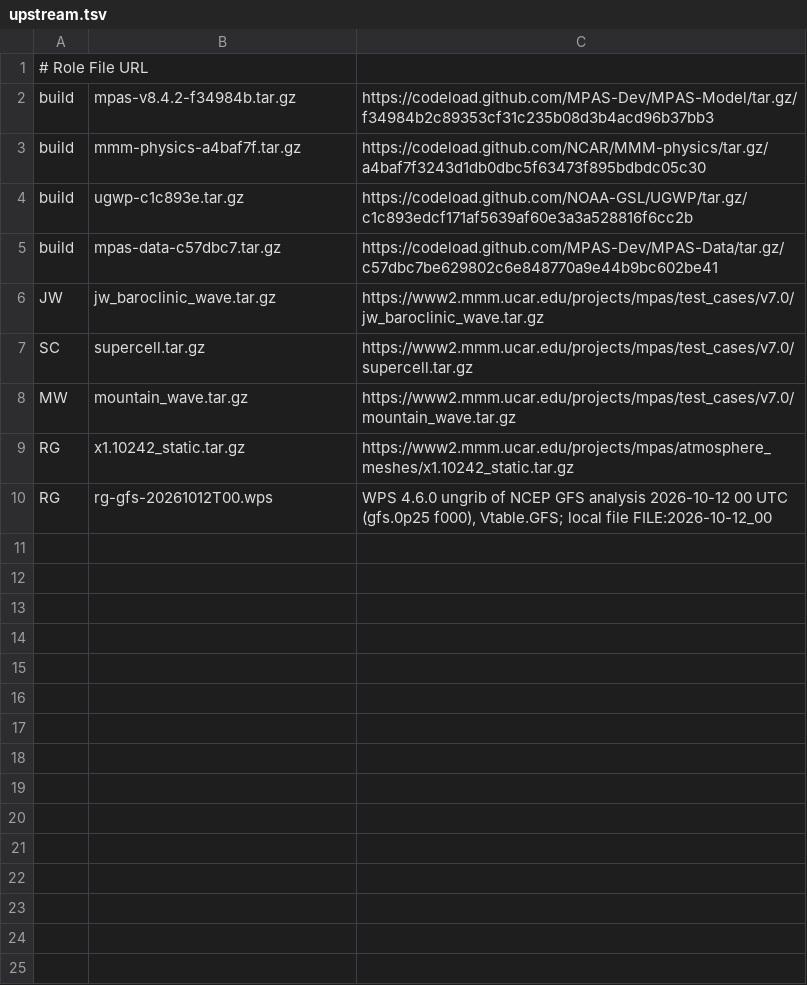
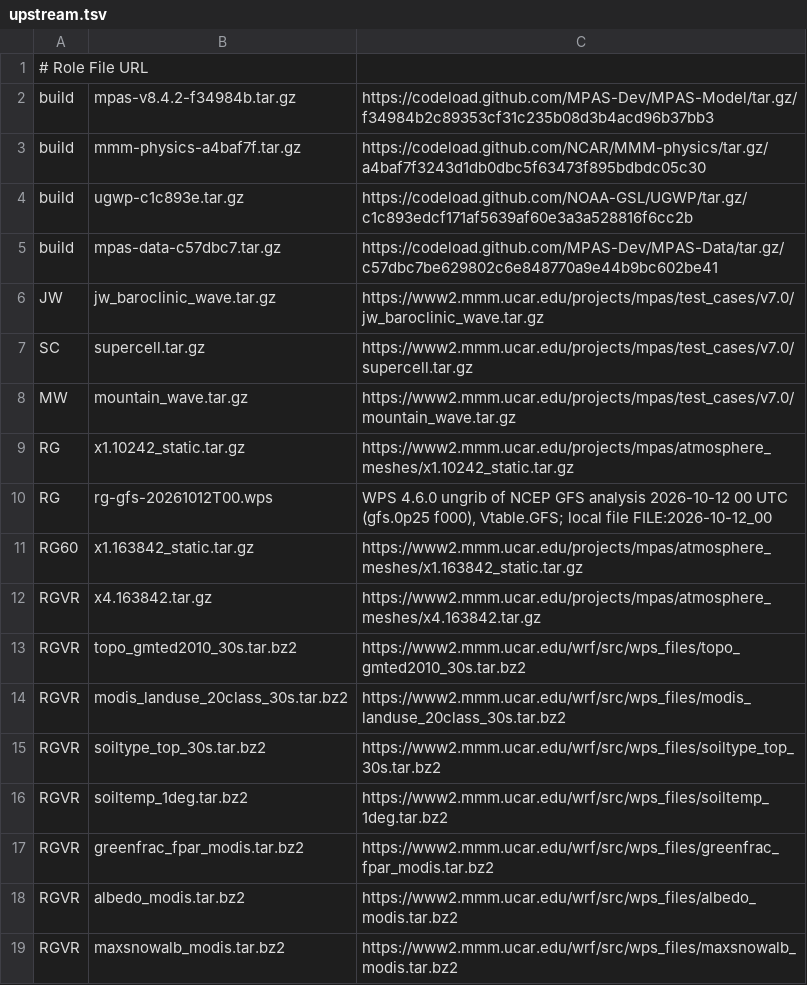
Before and after one commit to Xassemblianist/cppmpas-data, a TSV file: ci/upstream.tsv, drawn as a sheet; the diff names each change by its address in the sheet, - before the commit and + after, or states it on an @@ line.

Commit message:
RG60, RG60L, RGVR, RGVRL: real-data cases on the 60-km mesh x1.163842 and the 92-25 km mesh x4.163842
RG60 and RGVR repeat RG's short case (steps 0-10 with the bisection and initdump streams, a 2 h forecast
with hourly history and one restart); RG60L and RGVRL are longer forecasts with history every 3 h and one
restart, without the steps phase. config_dt and config_len_disp follow the finest grid distance (360 s and
60 km; 150 s and 25 km). NCAR publishes no static file for x4.163842, so those cases run init_atmosphere's
static and GWDO stages on the grid file with the WPS geographic data sets first, in each trial. ref.py
records each run's peak resident set size; host.sh records the runner's memory.

```diff
--- a/ci/upstream.tsv
+++ b/ci/upstream.tsv
+row 11: RG60 | x1.163842_static.tar.gz | https://www2.mmm.ucar.edu/projects/mpas/atmosphere_meshes/x1.163842_static.tar.gz
+row 12: RGVR | x4.163842.tar.gz | https://www2.mmm.ucar.edu/projects/mpas/atmosphere_meshes/x4.163842.tar.gz
+row 13: RGVR | topo_gmted2010_30s.tar.bz2 | https://www2.mmm.ucar.edu/wrf/src/wps_files/topo_gmted2010_30s.tar.bz2
+row 14: RGVR | modis_landuse_20class_30s.tar.bz2 | https://www2.mmm.ucar.edu/wrf/src/wps_files/modis_landuse_20class_30s.tar.bz2
+row 15: RGVR | soiltype_top_30s.tar.bz2 | https://www2.mmm.ucar.edu/wrf/src/wps_files/soiltype_top_30s.tar.bz2
+row 16: RGVR | soiltemp_1deg.tar.bz2 | https://www2.mmm.ucar.edu/wrf/src/wps_files/soiltemp_1deg.tar.bz2
+row 17: RGVR | greenfrac_fpar_modis.tar.bz2 | https://www2.mmm.ucar.edu/wrf/src/wps_files/greenfrac_fpar_modis.tar.bz2
+row 18: RGVR | albedo_modis.tar.bz2 | https://www2.mmm.ucar.edu/wrf/src/wps_files/albedo_modis.tar.bz2
+row 19: RGVR | maxsnowalb_modis.tar.bz2 | https://www2.mmm.ucar.edu/wrf/src/wps_files/maxsnowalb_modis.tar.bz2
```
Also changed, not shown: 27 other files.
